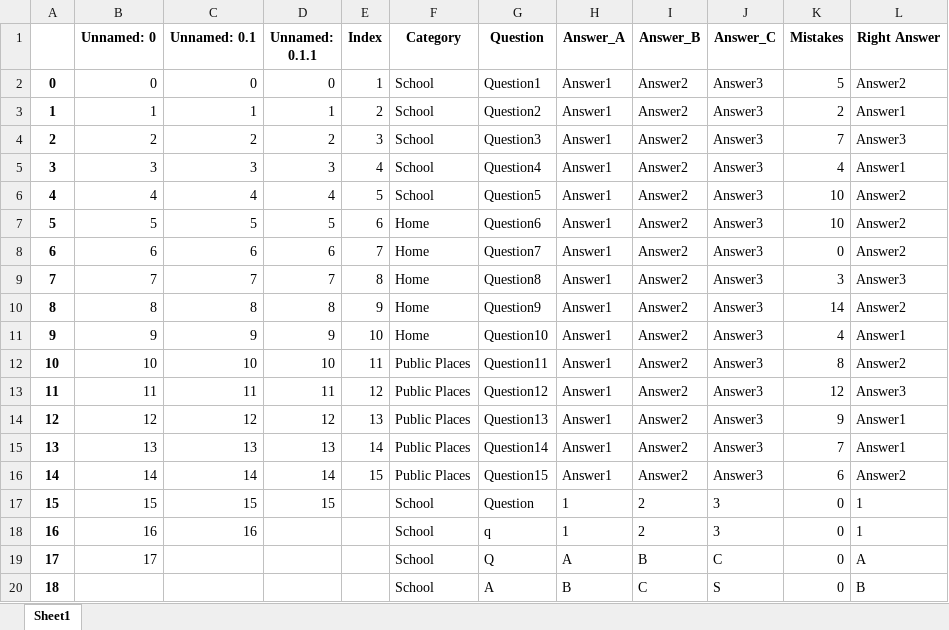
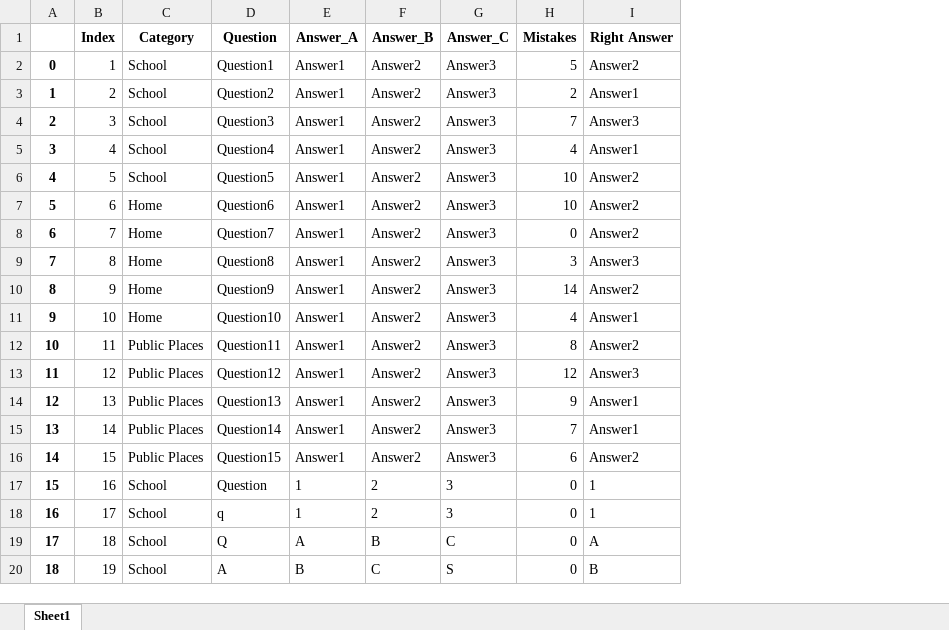
Before and after one commit to amit9530/Stark_Industries, an Excel workbook: Question_db_new.xlsx, sheet Sheet1, drawn as a sheet; values as stored, in another font and other column widths than the file's, no borders; removed rows and columns are numbered as before the commit, all else as after; the diff names each change by its address in the sheet, - before the commit and + after, or states it on an @@ line.

```diff
--- a/Question_db_new.xlsx (sheet Sheet1)
+++ b/Question_db_new.xlsx (sheet Sheet1)
-column B (Unnamed: 0), rows 2-19: 0 | 1 | 2 | 3 | 4 | 5 | 6 | 7 | 8 | 9 | 10 | 11 | 12 | 13 | 14 | 15 | 16 | 17
-column C (Unnamed: 0.1), rows 2-18: 0 | 1 | 2 | 3 | 4 | 5 | 6 | 7 | 8 | 9 | 10 | 11 | 12 | 13 | 14 | 15 | 16
-column D (Unnamed: 0.1.1), rows 2-17: 0 | 1 | 2 | 3 | 4 | 5 | 6 | 7 | 8 | 9 | 10 | 11 | 12 | 13 | 14 | 15
-B17 (Index): (empty)
+B17 (Index): 16
-B18 (Index): (empty)
+B18 (Index): 17
-B19 (Index): (empty)
+B19 (Index): 18
-B20 (Index): (empty)
+B20 (Index): 19
```
Also changed, not shown: Player_db.xlsx, Users_db.xlsx, 1 other file.
